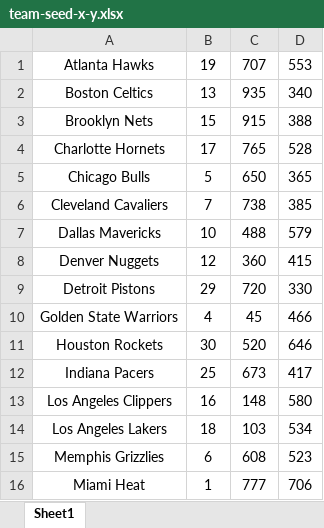
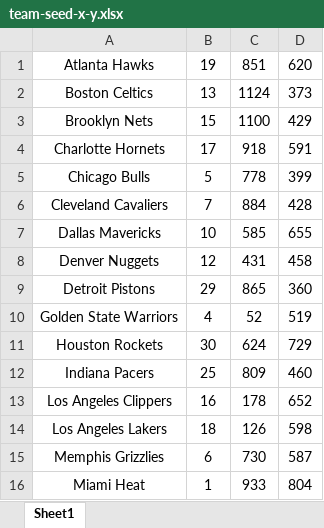
Before and after one commit to Babacar10/CSSE230Group_Project, an Excel workbook: src/team-seed-x-y.xlsx, sheet Sheet1, drawn as a sheet; only a part is shown; values as stored, in another font and other column widths than the file's, no borders; the diff covers the shown part only; the diff names each change by its address in the sheet, - before the commit and + after, or states it on an @@ line.

```diff
--- a/src/team-seed-x-y.xlsx (sheet Sheet1)
+++ b/src/team-seed-x-y.xlsx (sheet Sheet1)
-C1: 707
+C1: 851
-D1: 553
+D1: 620
-C2: 935
+C2: 1124
-D2: 340
+D2: 373
-C3: 915
+C3: 1100
-D3: 388
+D3: 429
-C4: 765
+C4: 918
-D4: 528
+D4: 591
-C5: 650
+C5: 778
-D5: 365
+D5: 399
-C6: 738
+C6: 884
-D6: 385
+D6: 428
-C7: 488
+C7: 585
-D7: 579
+D7: 655
-C8: 360
+C8: 431
-D8: 415
+D8: 458
-C9: 720
+C9: 865
-D9: 330
+D9: 360
-C10: 45
+C10: 52
-D10: 466
+D10: 519
-C11: 520
+C11: 624
-D11: 646
+D11: 729
-C12: 673
+C12: 809
-D12: 417
+D12: 460
-C13: 148
+C13: 178
-D13: 580
+D13: 652
-C14: 103
+C14: 126
-D14: 534
+D14: 598
-C15: 608
+C15: 730
-D15: 523
+D15: 587
-C16: 777
+C16: 933
-D16: 706
+D16: 804
```
Also changed, not shown: 36 edited cells elsewhere in this sheet, 1 other file.
